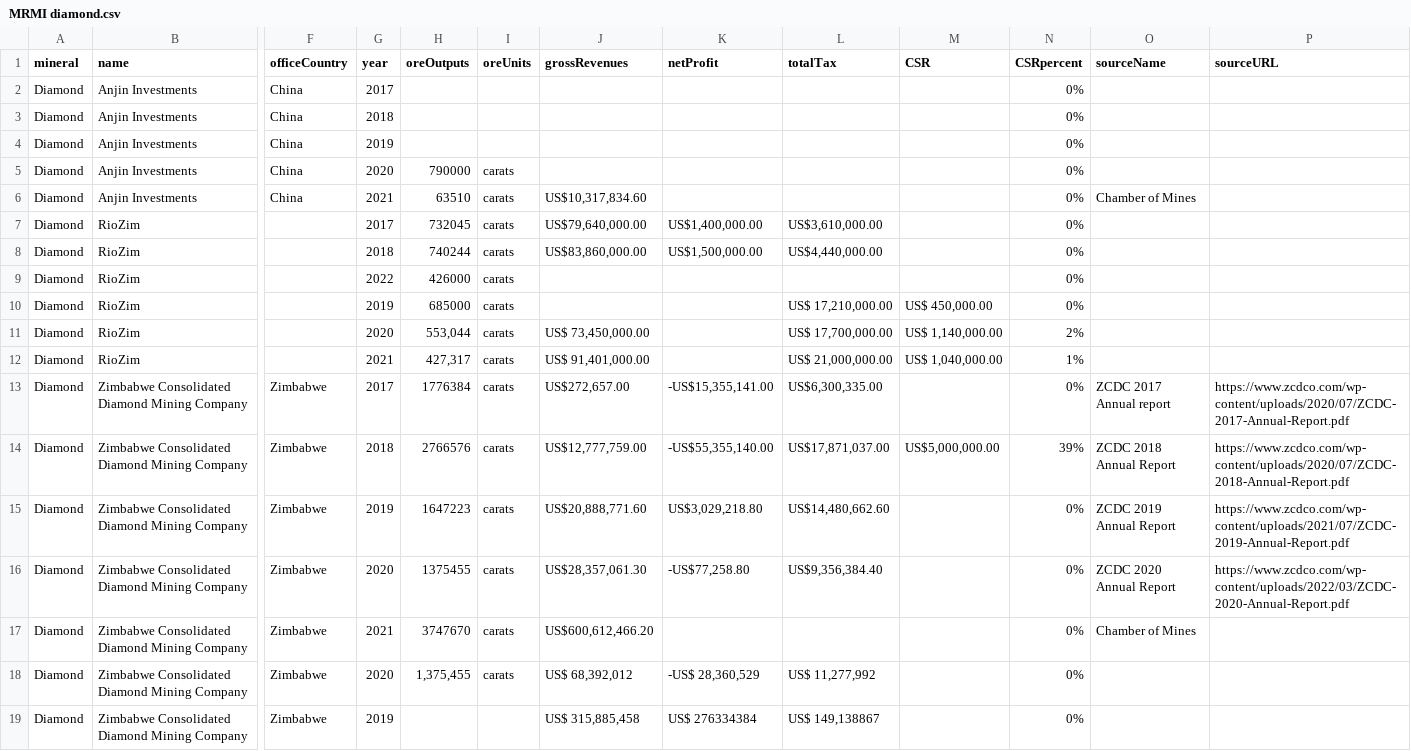
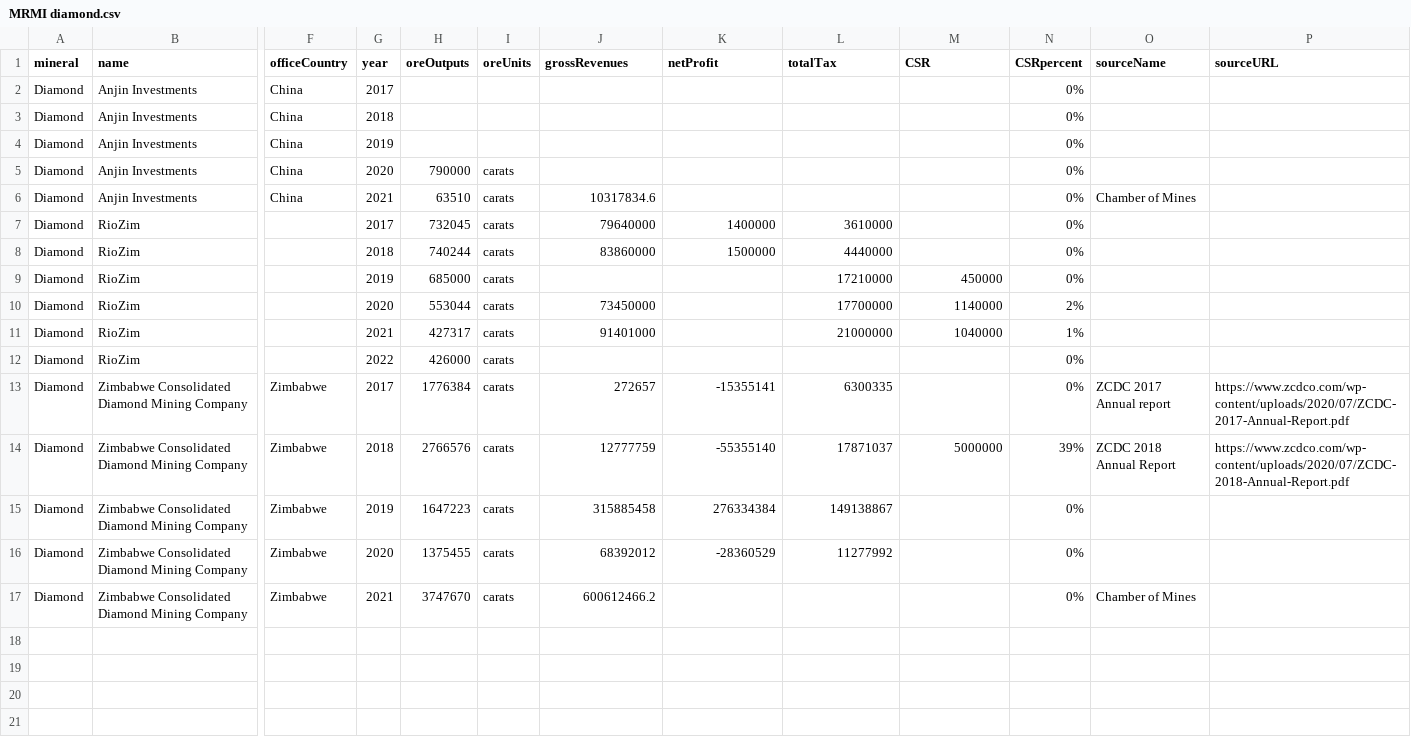
Before and after one commit to SIVIO-Institute/MRMI, a CSV file: MRMI diamond.csv, drawn as a sheet; only a part is shown, gaps mark what is left out; removed rows and columns are numbered as before the commit, all else as after; rows hold the shown columns only; the diff names each change by its address in the sheet, - before the commit and + after, or states it on an @@ line.

Commit message:
Update MRMI diamond.csv

```diff
--- a/MRMI diamond.csv
+++ b/MRMI diamond.csv
-J6 (grossRevenues): US$10,317,834.60
+J6 (grossRevenues): 10317834.6
-J7 (grossRevenues): US$79,640,000.00
+J7 (grossRevenues): 79640000
-K7 (netProfit): US$1,400,000.00
+K7 (netProfit): 1400000
-L7 (totalTax): US$3,610,000.00
+L7 (totalTax): 3610000
-J8 (grossRevenues): US$83,860,000.00
+J8 (grossRevenues): 83860000
-K8 (netProfit): US$1,500,000.00
+K8 (netProfit): 1500000
-L8 (totalTax): US$4,440,000.00
+L8 (totalTax): 4440000
+row 9: Diamond | RioZim |  | 2019 | 685000 | carats |  |  | 17210000 | 450000 | 0%
+row 10: Diamond | RioZim |  | 2020 | 553044 | carats | 73450000 |  | 17700000 | 1140000 | 2%
+row 11: Diamond | RioZim |  | 2021 | 427317 | carats | 91401000 |  | 21000000 | 1040000 | 1%
-row 10: Diamond | RioZim |  | 2019 | 685000 | carats |  |  | US$ 17,210,000.00 | US$ 450,000.00 | 0%
-row 11: Diamond | RioZim |  | 2020 | 553,044 | carats | US$ 73,450,000.00 |  | US$ 17,700,000.00 | US$ 1,140,000.00 | 2%
-row 12: Diamond | RioZim |  | 2021 | 427,317 | carats | US$ 91,401,000.00 |  | US$ 21,000,000.00 | US$ 1,040,000.00 | 1%
-J13 (grossRevenues): US$272,657.00
+J13 (grossRevenues): 272657
-K13 (netProfit): -US$15,355,141.00
+K13 (netProfit): -15355141
-L13 (totalTax): US$6,300,335.00
+L13 (totalTax): 6300335
-J14 (grossRevenues): US$12,777,759.00
+J14 (grossRevenues): 12777759
-K14 (netProfit): -US$55,355,140.00
+K14 (netProfit): -55355140
-L14 (totalTax): US$17,871,037.00
+L14 (totalTax): 17871037
-M14 (CSR): US$5,000,000.00
+M14 (CSR): 5000000
-J15 (grossRevenues): US$20,888,771.60
+J15 (grossRevenues): 315885458
-K15 (netProfit): US$3,029,218.80
+K15 (netProfit): 276334384
-L15 (totalTax): US$14,480,662.60
+L15 (totalTax): 149138867
-O15 (sourceName): ZCDC 2019 Annual Report
+O15 (sourceName): (empty)
-P15 (sourceURL): https://www.zcdco.com/wp-content/uploads/2021/07/ZCDC-2019-Annual-Report.pdf
+P15 (sourceURL): (empty)
-J16 (grossRevenues): US$28,357,061.30
+J16 (grossRevenues): 68392012
-K16 (netProfit): -US$77,258.80
+K16 (netProfit): -28360529
-L16 (totalTax): US$9,356,384.40
+L16 (totalTax): 11277992
-O16 (sourceName): ZCDC 2020 Annual Report
+O16 (sourceName): (empty)
-P16 (sourceURL): https://www.zcdco.com/wp-content/uploads/2022/03/ZCDC-2020-Annual-Report.pdf
+P16 (sourceURL): (empty)
-J17 (grossRevenues): US$600,612,466.20
+J17 (grossRevenues): 600612466.2
-row 18: Diamond | Zimbabwe Consolidated Diamond Mining Company | Zimbabwe | 2020 | 1,375,455 | carats | US$ 68,392,012 | -US$ 28,360,529 | US$ 11,277,992 |  | 0%
-row 19: Diamond | Zimbabwe Consolidated Diamond Mining Company | Zimbabwe | 2019 |  |  | US$ 315,885,458 | US$ 276334384 | US$ 149,138867 |  | 0%
```
